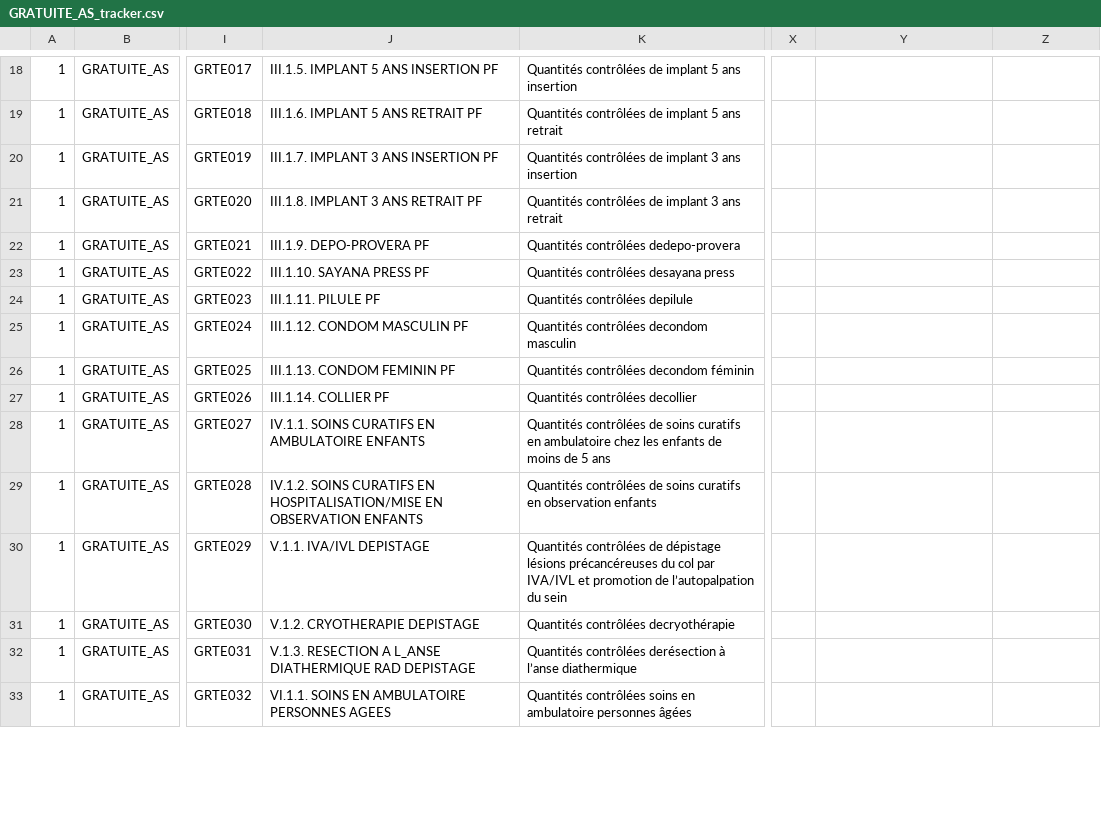
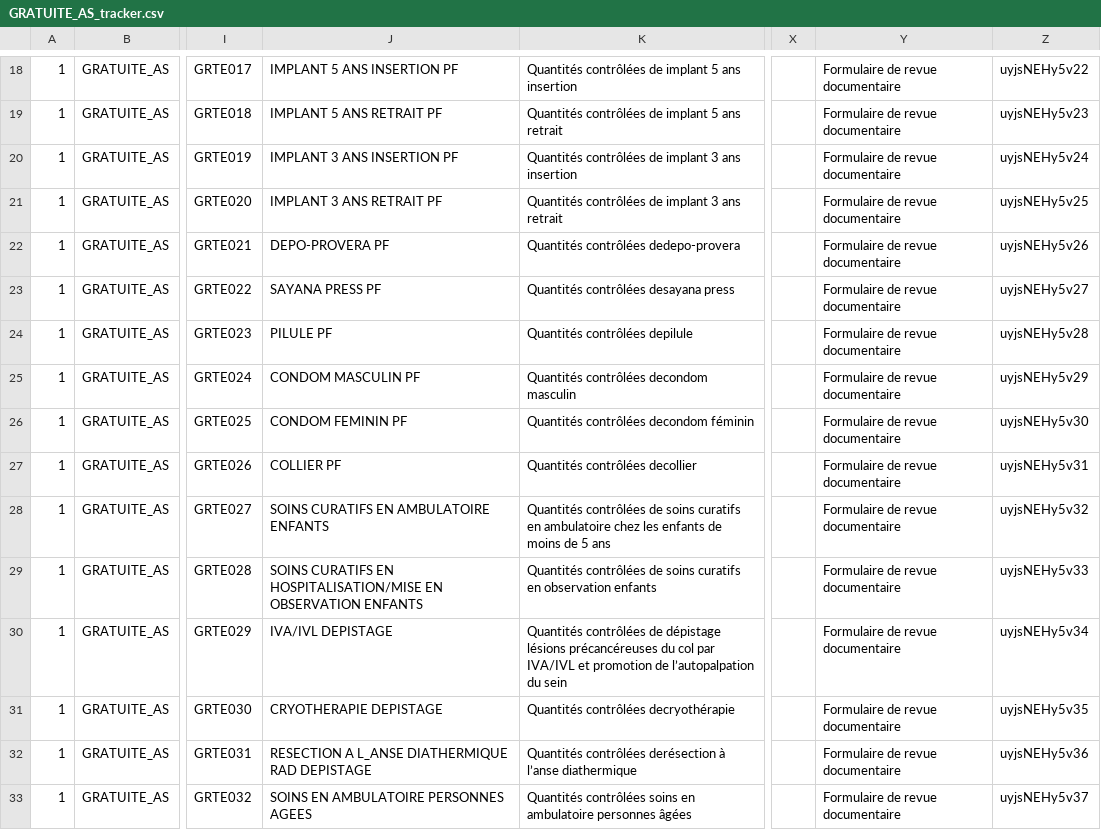
Before and after one commit to cyrillekouassi/ZatoFile, a CSV file: GRATUITE_AS_tracker.csv, drawn as a sheet; only a part is shown, gaps mark what is left out; the diff covers the shown part only; the diff names each change by its address in the sheet, - before the commit and + after, or states it on an @@ line.

```diff
--- a/GRATUITE_AS_tracker.csv
+++ b/GRATUITE_AS_tracker.csv
-J18: III.1.5. IMPLANT 5 ANS INSERTION PF
+J18: IMPLANT 5 ANS INSERTION PF
-Y18:Y33: (empty)
+Y18:Y33: Formulaire de revue documentaire
-Z18: (empty)
+Z18: uyjsNEHy5v22
-J19: III.1.6. IMPLANT 5 ANS RETRAIT PF
+J19: IMPLANT 5 ANS RETRAIT PF
-Z19: (empty)
+Z19: uyjsNEHy5v23
-J20: III.1.7. IMPLANT 3 ANS INSERTION PF
+J20: IMPLANT 3 ANS INSERTION PF
-Z20: (empty)
+Z20: uyjsNEHy5v24
-J21: III.1.8. IMPLANT 3 ANS RETRAIT PF
+J21: IMPLANT 3 ANS RETRAIT PF
-Z21: (empty)
+Z21: uyjsNEHy5v25
-J22: III.1.9. DEPO-PROVERA PF
+J22: DEPO-PROVERA PF
-Z22: (empty)
+Z22: uyjsNEHy5v26
-J23: III.1.10. SAYANA PRESS PF
+J23: SAYANA PRESS PF
-Z23: (empty)
+Z23: uyjsNEHy5v27
-J24: III.1.11. PILULE PF
+J24: PILULE PF
-Z24: (empty)
+Z24: uyjsNEHy5v28
-J25: III.1.12. CONDOM MASCULIN PF
+J25: CONDOM MASCULIN PF
-Z25: (empty)
+Z25: uyjsNEHy5v29
-J26: III.1.13. CONDOM FEMININ PF
+J26: CONDOM FEMININ PF
-Z26: (empty)
+Z26: uyjsNEHy5v30
-J27: III.1.14. COLLIER PF
+J27: COLLIER PF
-Z27: (empty)
+Z27: uyjsNEHy5v31
-J28: IV.1.1. SOINS CURATIFS EN AMBULATOIRE ENFANTS
+J28: SOINS CURATIFS EN AMBULATOIRE ENFANTS
-Z28: (empty)
+Z28: uyjsNEHy5v32
-J29: IV.1.2. SOINS CURATIFS…
+J29: SOINS CURATIFS…
-Z29: (empty)
+Z29: uyjsNEHy5v33
-J30: V.1.1. IVA/IVL DEPISTAGE
+J30: IVA/IVL DEPISTAGE
-Z30: (empty)
+Z30: uyjsNEHy5v34
-J31: V.1.2. CRYOTHERAPIE DEPISTAGE
+J31: CRYOTHERAPIE DEPISTAGE
-Z31: (empty)
+Z31: uyjsNEHy5v35
-J32: V.1.3. RESECTION A…
+J32: RESECTION A…
-Z32: (empty)
+Z32: uyjsNEHy5v36
-J33: VI.1.1. SOINS EN AMBULATOIRE PERSONNES AGEES
+J33: SOINS EN AMBULATOIRE PERSONNES AGEES
-Z33: (empty)
+Z33: uyjsNEHy5v37
```
Also changed, not shown: 85 edited cells elsewhere in this file.
